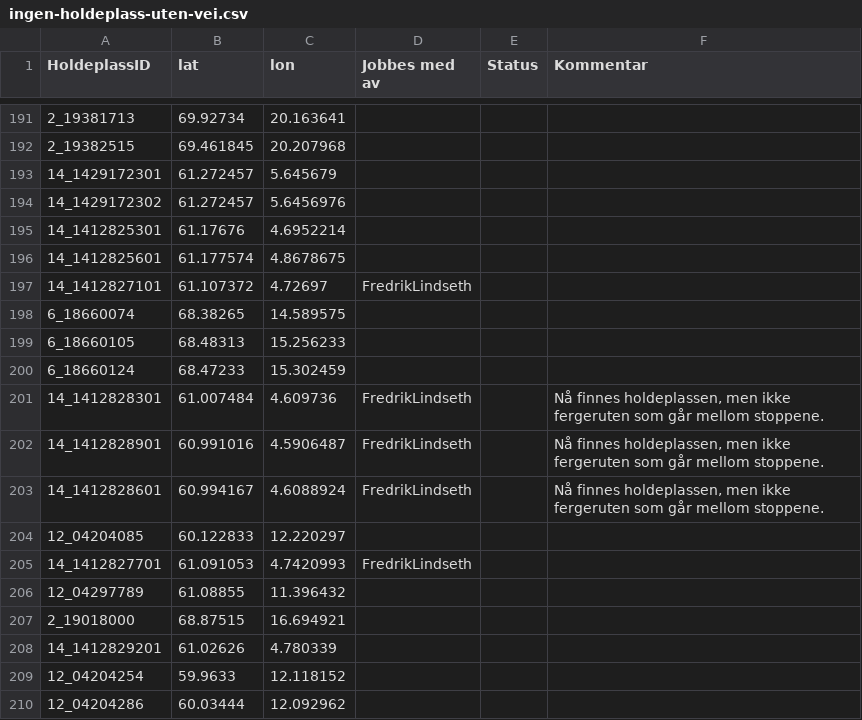
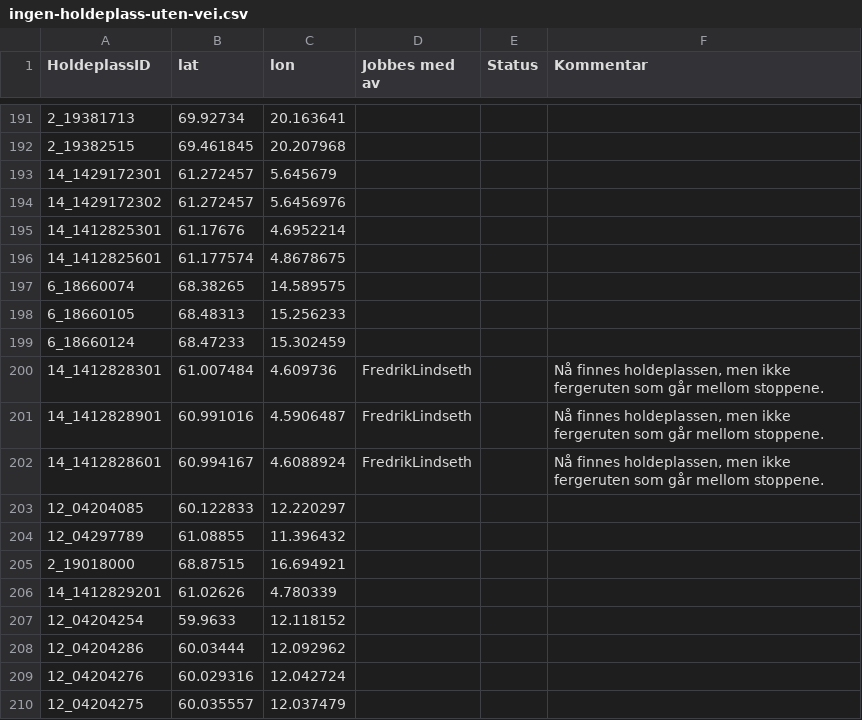
Before and after one commit to obtitus/holdeplasser-uten-vei-to-osm, a CSV file: ingen-holdeplass-uten-vei.csv, drawn as a sheet; only a part is shown, gaps mark what is left out; the shorter side is filled out with more unchanged rows.

```diff
--- a/ingen-holdeplass-uten-vei.csv
+++ b/ingen-holdeplass-uten-vei.csv
@@ -196,3 +196,2 @@
 "14_1412825601";"61.177574";"4.8678675";"";"";"";
-"14_1412827101";"61.107372";"4.72697";"FredrikLindseth";"";"";
 "6_18660074";"68.38265";"14.589575";"";"";"";
@@ -204,3 +203,2 @@
 "12_04204085";"60.122833";"12.220297";"";"";"";
-"14_1412827701";"61.091053";"4.7420993";"FredrikLindseth";"";"";
 "12_04297789";"61.08855";"11.396432";"";"";"";
```
Also changed, not shown: ferdig-holdeplass-uten-vei.csv, 7 other files.
